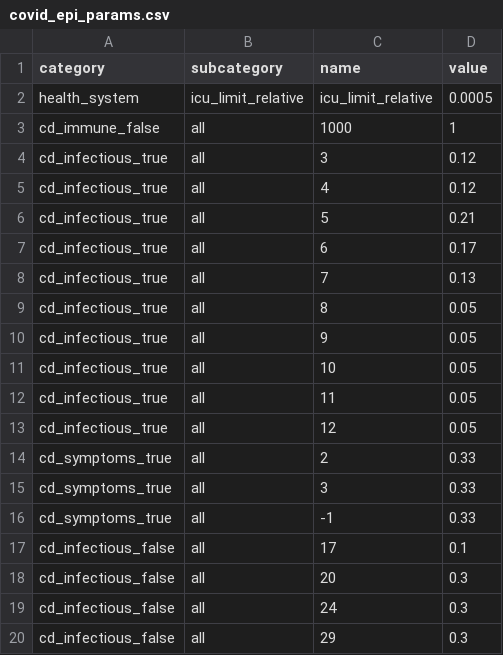
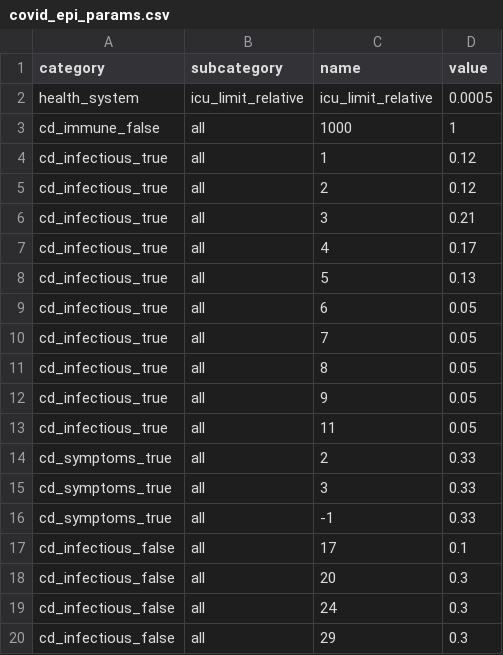
Before and after one commit to covid-19-impact-lab/sid, a CSV file: sid/covid_epi_params.csv, drawn as a sheet; only a part is shown.

Commit message:
Fix params to really be latency period.

```diff
--- a/sid/covid_epi_params.csv
+++ b/sid/covid_epi_params.csv
@@ -3,12 +3,12 @@ health_system,icu_limit_relative,icu_limit_relative,0.0005
 cd_immune_false,all,1000,1
-cd_infectious_true,all,3,0.12
-cd_infectious_true,all,4,0.12
-cd_infectious_true,all,5,0.21
-cd_infectious_true,all,6,0.17
-cd_infectious_true,all,7,0.13
+cd_infectious_true,all,1,0.12
+cd_infectious_true,all,2,0.12
+cd_infectious_true,all,3,0.21
+cd_infectious_true,all,4,0.17
+cd_infectious_true,all,5,0.13
+cd_infectious_true,all,6,0.05
+cd_infectious_true,all,7,0.05
 cd_infectious_true,all,8,0.05
 cd_infectious_true,all,9,0.05
-cd_infectious_true,all,10,0.05
 cd_infectious_true,all,11,0.05
-cd_infectious_true,all,12,0.05
 cd_symptoms_true,all,2,0.33
```
Also changed, not shown: 1 other file.
